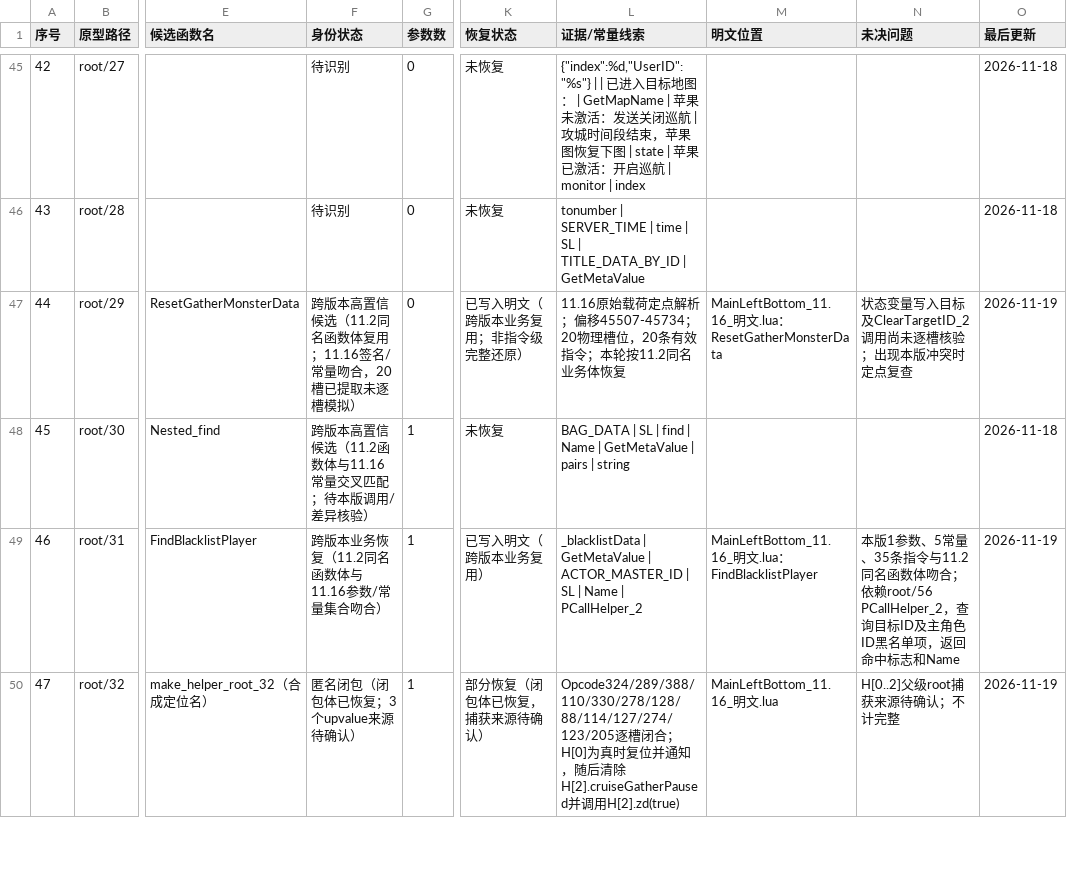
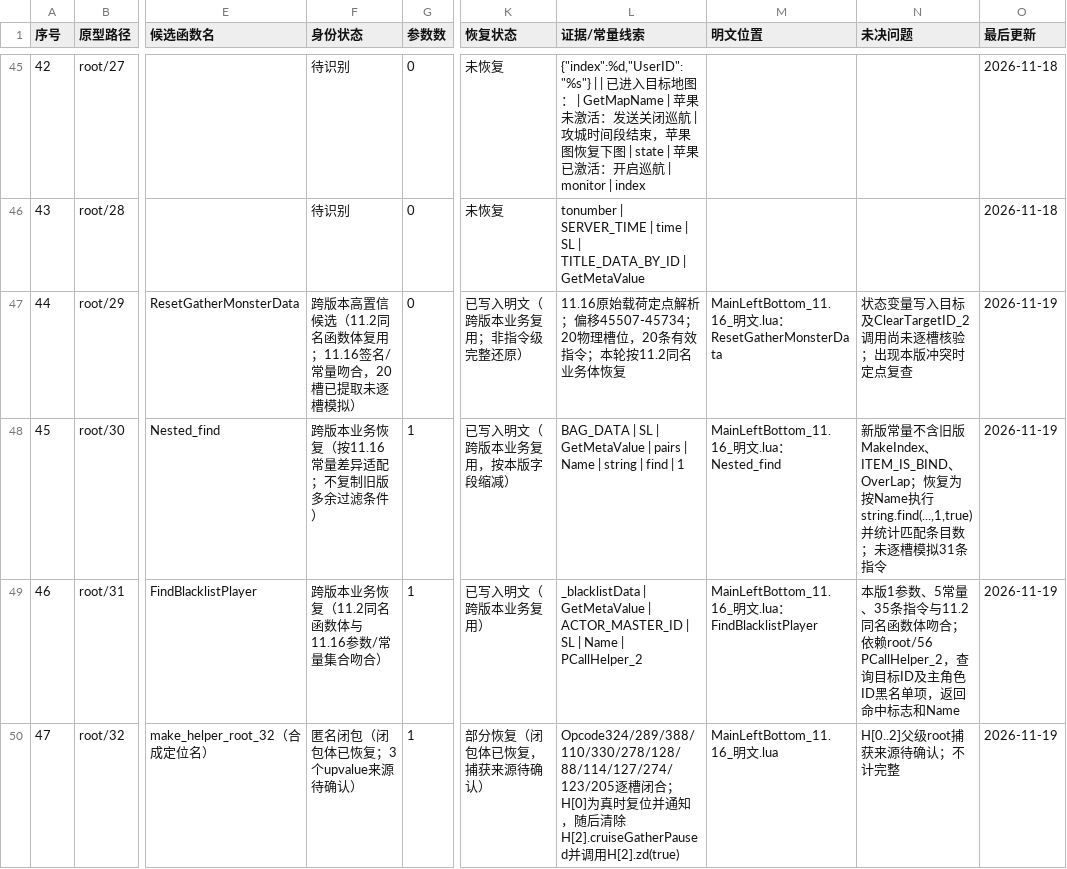
Before and after one commit to panchengdong88888/wjjm, a CSV file: 11.16/函数状态.csv, drawn as a sheet; only a part is shown, gaps mark what is left out; the diff names each change by its address in the sheet, - before the commit and + after, or states it on an @@ line.

Commit message:
11.16: restore Nested_find using current-version inventory fields

```diff
--- a/11.16/函数状态.csv
+++ b/11.16/函数状态.csv
-F48 (身份状态): 跨版本高置信候选（11.2函数体与11.16常量交叉匹配；待本版调用/差异核验）
+F48 (身份状态): 跨版本业务恢复（按11.16常量差异适配；不复制旧版多余过滤条件）
-K48 (恢复状态): 未恢复
+K48 (恢复状态): 已写入明文（跨版本业务复用，按本版字段缩减）
-L48 (证据/常量线索): …SL | find | Name | GetMetaValue | pairs | string
+L48 (证据/常量线索): …SL | GetMetaValue | pairs | Name | string | find | 1
-M48 (明文位置): (empty)
+M48 (明文位置): MainLeftBottom_11.16_明文.lua：Nested_find
-N48 (未决问题): (empty)
+N48 (未决问题): 新版常量不含旧版MakeIndex、ITEM_IS_BIND、OverLap；恢复为按Name执行string.find(...,1,true)并统计匹配条目数；未逐槽模拟31条指令
-O48 (最后更新): 2026-11-18
+O48 (最后更新): 2026-11-19
```
Also changed, not shown: 6 other files.
